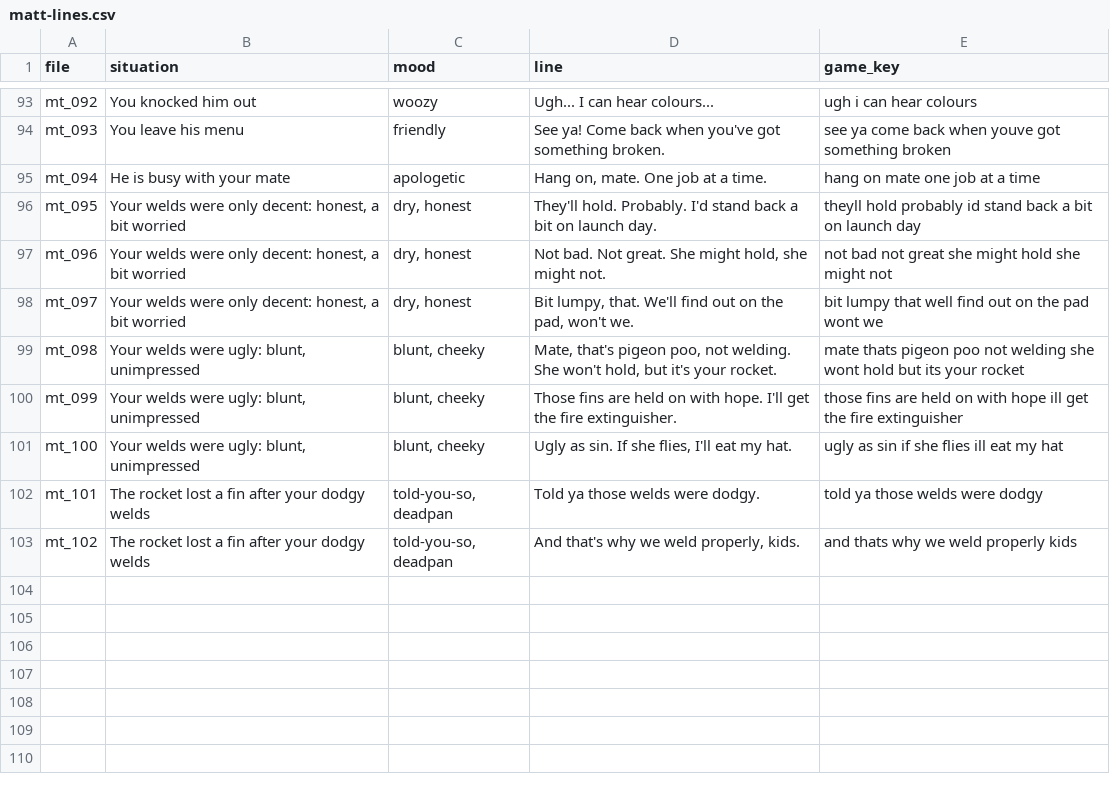
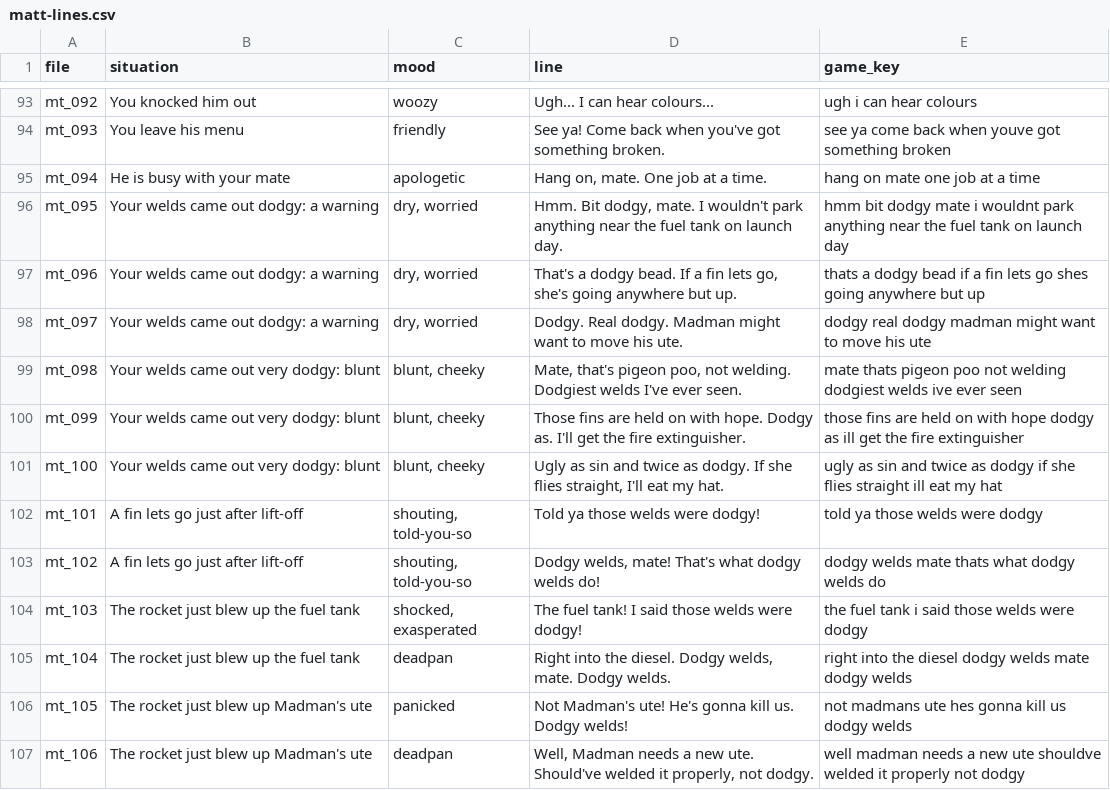
Before and after one commit to anguswhittaker2277-tech/dongadrifta, a CSV file: tools/voices/matt-lines.csv, drawn as a sheet; only a part is shown, gaps mark what is left out.

```diff
--- a/tools/voices/matt-lines.csv
+++ b/tools/voices/matt-lines.csv
@@ -95,9 +95,13 @@ mt_093,You leave his menu,friendly,See ya! Come back when you've got something b
 mt_094,He is busy with your mate,apologetic,"Hang on, mate. One job at a time.",hang on mate one job at a time
-mt_095,"Your welds were only decent: honest, a bit worried","dry, honest",They'll hold. Probably. I'd stand back a bit on launch day.,theyll hold probably id stand back a bit on launch day
-mt_096,"Your welds were only decent: honest, a bit worried","dry, honest","Not bad. Not great. She might hold, she might not.",not bad not great she might hold she might not
-mt_097,"Your welds were only decent: honest, a bit worried","dry, honest","Bit lumpy, that. We'll find out on the pad, won't we.",bit lumpy that well find out on the pad wont we
-mt_098,"Your welds were ugly: blunt, unimpressed","blunt, cheeky","Mate, that's pigeon poo, not welding. She won't hold, but it's your rocket.",mate thats pigeon poo not welding she wont hold but its your rocket
-mt_099,"Your welds were ugly: blunt, unimpressed","blunt, cheeky",Those fins are held on with hope. I'll get the fire extinguisher.,those fins are held on with hope ill get the fire extinguisher
-mt_100,"Your welds were ugly: blunt, unimpressed","blunt, cheeky","Ugly as sin. If she flies, I'll eat my hat.",ugly as sin if she flies ill eat my hat
-mt_101,The rocket lost a fin after your dodgy welds,"told-you-so, deadpan",Told ya those welds were dodgy.,told ya those welds were dodgy
-mt_102,The rocket lost a fin after your dodgy welds,"told-you-so, deadpan","And that's why we weld properly, kids.",and thats why we weld properly kids
+mt_095,Your welds came out dodgy: a warning,"dry, worried","Hmm. Bit dodgy, mate. I wouldn't park anything near the fuel tank on launch day.",hmm bit dodgy mate i wouldnt park anything near the fuel tank on launch day
+mt_096,Your welds came out dodgy: a warning,"dry, worried","That's a dodgy bead. If a fin lets go, she's going anywhere but up.",thats a dodgy bead if a fin lets go shes going anywhere but up
+mt_097,Your welds came out dodgy: a warning,"dry, worried",Dodgy. Real dodgy. Madman might want to move his ute.,dodgy real dodgy madman might want to move his ute
+mt_098,Your welds came out very dodgy: blunt,"blunt, cheeky","Mate, that's pigeon poo, not welding. Dodgiest welds I've ever seen.",mate thats pigeon poo not welding dodgiest welds ive ever seen
+mt_099,Your welds came out very dodgy: blunt,"blunt, cheeky",Those fins are held on with hope. Dodgy as. I'll get the fire extinguisher.,those fins are held on with hope dodgy as ill get the fire extinguisher
+mt_100,Your welds came out very dodgy: blunt,"blunt, cheeky","Ugly as sin and twice as dodgy. If she flies straight, I'll eat my hat.",ugly as sin and twice as dodgy if she flies straight ill eat my hat
+mt_101,A fin lets go just after lift-off,"shouting, told-you-so",Told ya those welds were dodgy!,told ya those welds were dodgy
+mt_102,A fin lets go just after lift-off,"shouting, told-you-so","Dodgy welds, mate! That's what dodgy welds do!",dodgy welds mate thats what dodgy welds do
+mt_103,The rocket just blew up the fuel tank,"shocked, exasperated",The fuel tank! I said those welds were dodgy!,the fuel tank i said those welds were dodgy
+mt_104,The rocket just blew up the fuel tank,deadpan,"Right into the diesel. Dodgy welds, mate. Dodgy welds.",right into the diesel dodgy welds mate dodgy welds
+mt_105,The rocket just blew up Madman's ute,panicked,Not Madman's ute! He's gonna kill us. Dodgy welds!,not madmans ute hes gonna kill us dodgy welds
+mt_106,The rocket just blew up Madman's ute,deadpan,"Well, Madman needs a new ute. Should've welded it properly, not dodgy.",well madman needs a new ute shouldve welded it properly not dodgy
```
Also changed, not shown: tools/voices/matt-lines-to-record.csv, 2 other files.
